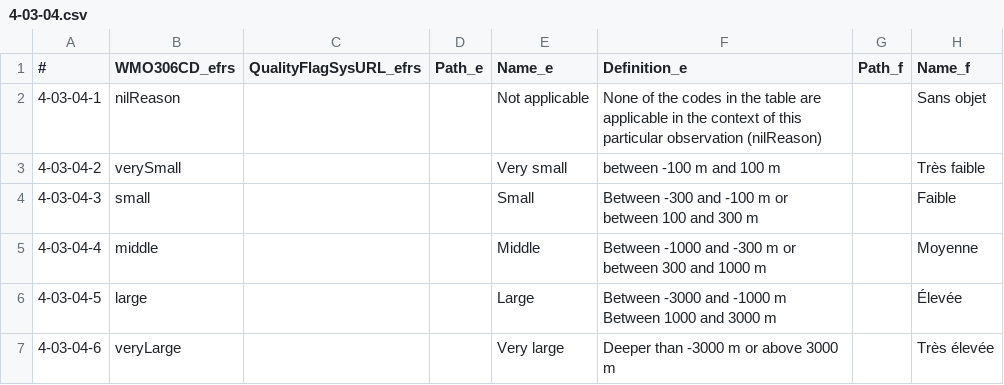
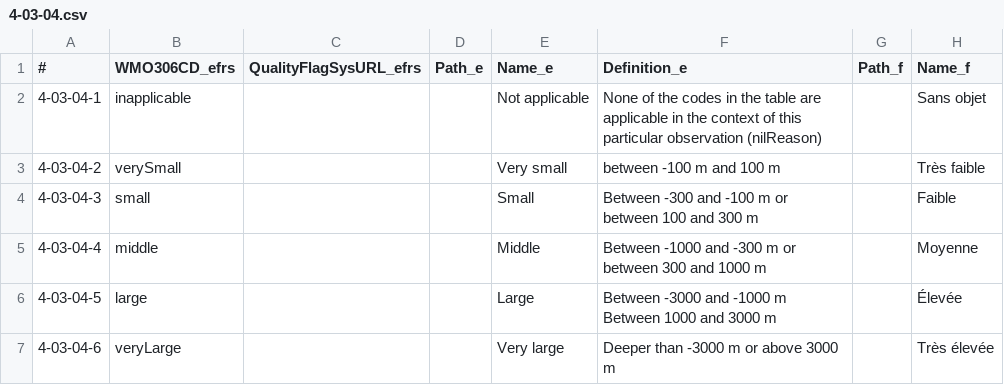
Before and after one commit to wmo-im/wmds, a CSV file: tables/4-03-04.csv, drawn as a sheet; only a part is shown; the diff names each change by its address in the sheet, - before the commit and + after, or states it on an @@ line.

Commit message:
updated table 4-03-04 entry inapplicable, also in multilingual

```diff
--- a/tables/4-03-04.csv
+++ b/tables/4-03-04.csv
-B2 (WMO306CD_efrs): nilReason
+B2 (WMO306CD_efrs): inapplicable
```
Also changed, not shown: tables_en/4-03-04.csv.
